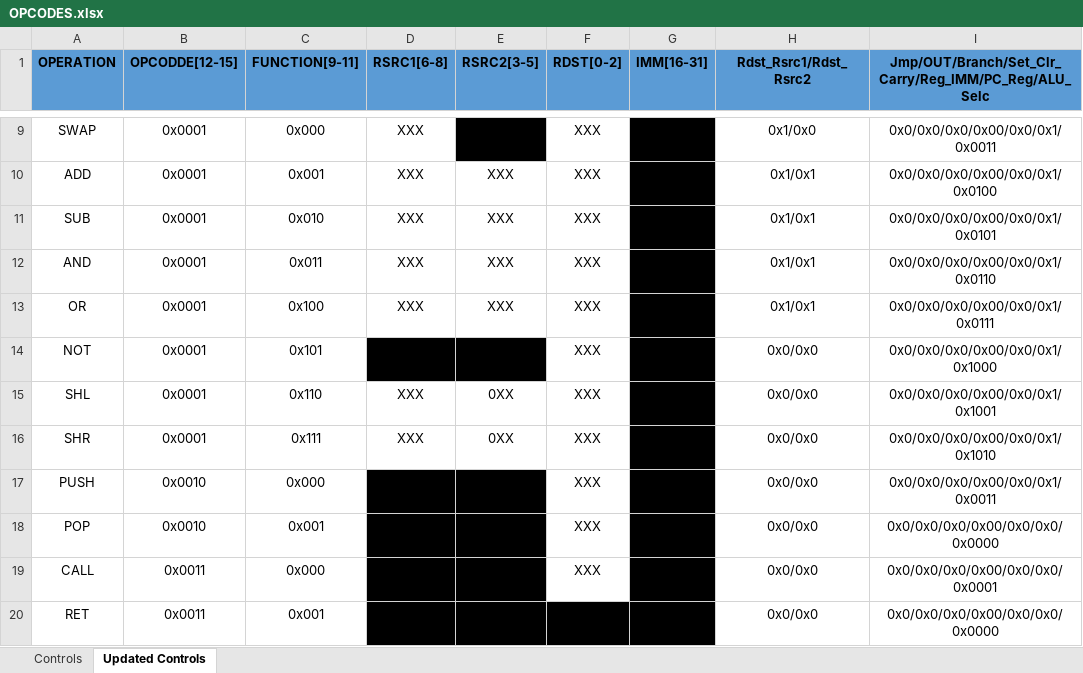
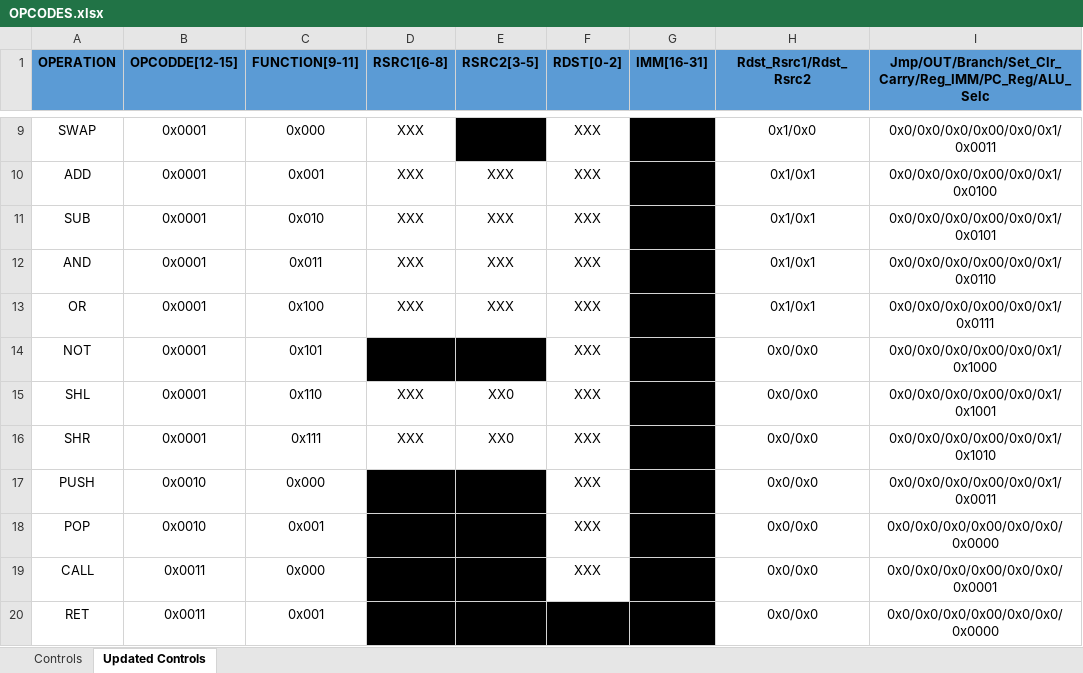
Before and after one commit to kamelMohsen/Harvard_Arch_Processor, an Excel workbook: Design/OPCODES.xlsx, sheet Updated Controls, drawn as a sheet; only a part is shown, gaps mark what is left out; values as stored, in another font and other column widths than the file's, no borders; the diff names each change by its address in the sheet, - before the commit and + after, or states it on an @@ line.

```diff
--- a/Design/OPCODES.xlsx (sheet Updated Controls)
+++ b/Design/OPCODES.xlsx (sheet Updated Controls)
-E15:E16 (RSRC2[3-5]): 0XX
+E15:E16 (RSRC2[3-5]): XX0
```
Also changed, not shown: 7 other files.
